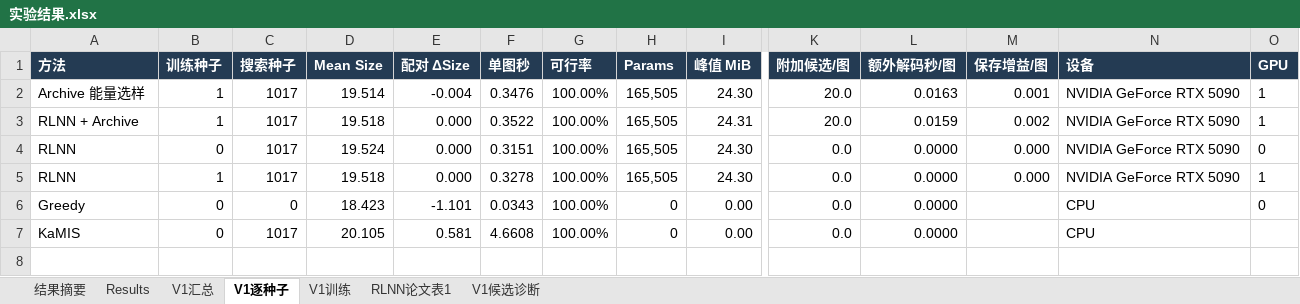
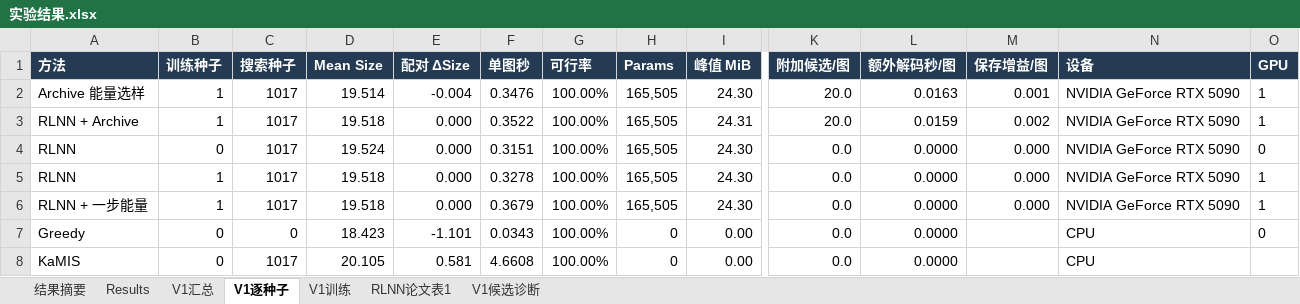
Before and after one commit to YuqiWang-code/RLNN_lab, an Excel workbook: docs/实验结果.xlsx, sheet V1逐种子, drawn as a sheet; only a part is shown, gaps mark what is left out; values as stored, in another font and other column widths than the file's, no borders; rows hold the shown columns only; the diff names each change by its address in the sheet, - before the commit and + after, or states it on an @@ line.

```diff
--- a/docs/实验结果.xlsx (sheet V1逐种子)
+++ b/docs/实验结果.xlsx (sheet V1逐种子)
+row 6: RLNN + 一步能量 | 1 | 1017 | 19.518 | 0.000 | 0.3679 | 100.00% | 165,505 | 24.30 | 0.0 | 0.0000 | 0.000 | NVIDIA GeForce RTX 5090 | 1
```
Also changed, not shown: sheet V1汇总, 3 other files.
